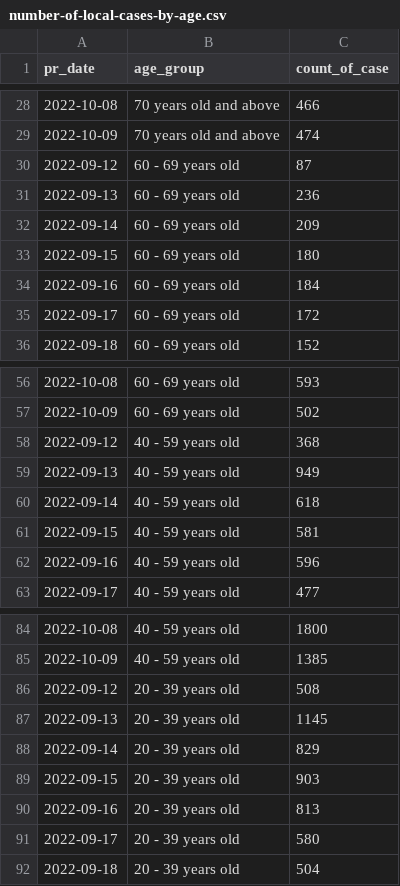
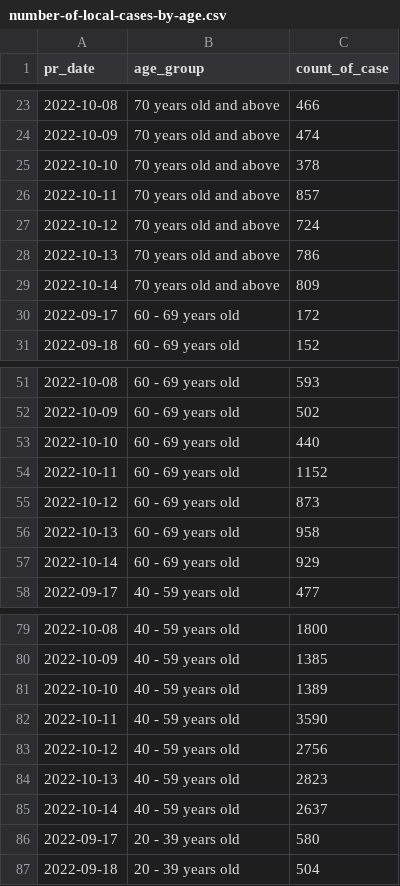
Before and after one commit to weiyuet/covid, a CSV file: data/singapore/covid-19-case-numbers/number-of-local-cases-by-age.csv, drawn as a sheet; only a part is shown, gaps mark what is left out; the diff covers the shown part only.

```diff
--- a/data/singapore/covid-19-case-numbers/number-of-local-cases-by-age.csv
+++ b/data/singapore/covid-19-case-numbers/number-of-local-cases-by-age.csv
@@ -29,7 +24,7 @@ pr_date,age_group,count_of_case
 2022-10-09,70 years old and above,474
-2022-09-12,60 - 69 years old,87
-2022-09-13,60 - 69 years old,236
-2022-09-14,60 - 69 years old,209
-2022-09-15,60 - 69 years old,180
-2022-09-16,60 - 69 years old,184
+2022-10-10,70 years old and above,378
+2022-10-11,70 years old and above,857
+2022-10-12,70 years old and above,724
+2022-10-13,70 years old and above,786
+2022-10-14,70 years old and above,809
 2022-09-17,60 - 69 years old,172
@@ -57,7 +52,7 @@ pr_date,age_group,count_of_case
 2022-10-09,60 - 69 years old,502
-2022-09-12,40 - 59 years old,368
-2022-09-13,40 - 59 years old,949
-2022-09-14,40 - 59 years old,618
-2022-09-15,40 - 59 years old,581
-2022-09-16,40 - 59 years old,596
+2022-10-10,60 - 69 years old,440
+2022-10-11,60 - 69 years old,1152
+2022-10-12,60 - 69 years old,873
+2022-10-13,60 - 69 years old,958
+2022-10-14,60 - 69 years old,929
 2022-09-17,40 - 59 years old,477
@@ -85,7 +80,7 @@ pr_date,age_group,count_of_case
 2022-10-09,40 - 59 years old,1385
-2022-09-12,20 - 39 years old,508
-2022-09-13,20 - 39 years old,1145
-2022-09-14,20 - 39 years old,829
-2022-09-15,20 - 39 years old,903
-2022-09-16,20 - 39 years old,813
+2022-10-10,40 - 59 years old,1389
+2022-10-11,40 - 59 years old,3590
+2022-10-12,40 - 59 years old,2756
+2022-10-13,40 - 59 years old,2823
+2022-10-14,40 - 59 years old,2637
 2022-09-17,20 - 39 years old,580
```
Also changed, not shown: 15 added rows and 15 removed rows elsewhere in this file, data/singapore/covid-19-case-numbers/daily-adult-icu-bed-utilisation.csv, data/singapore/covid-19-case-numbers/epidemic-curve.csv, 6 other files.
